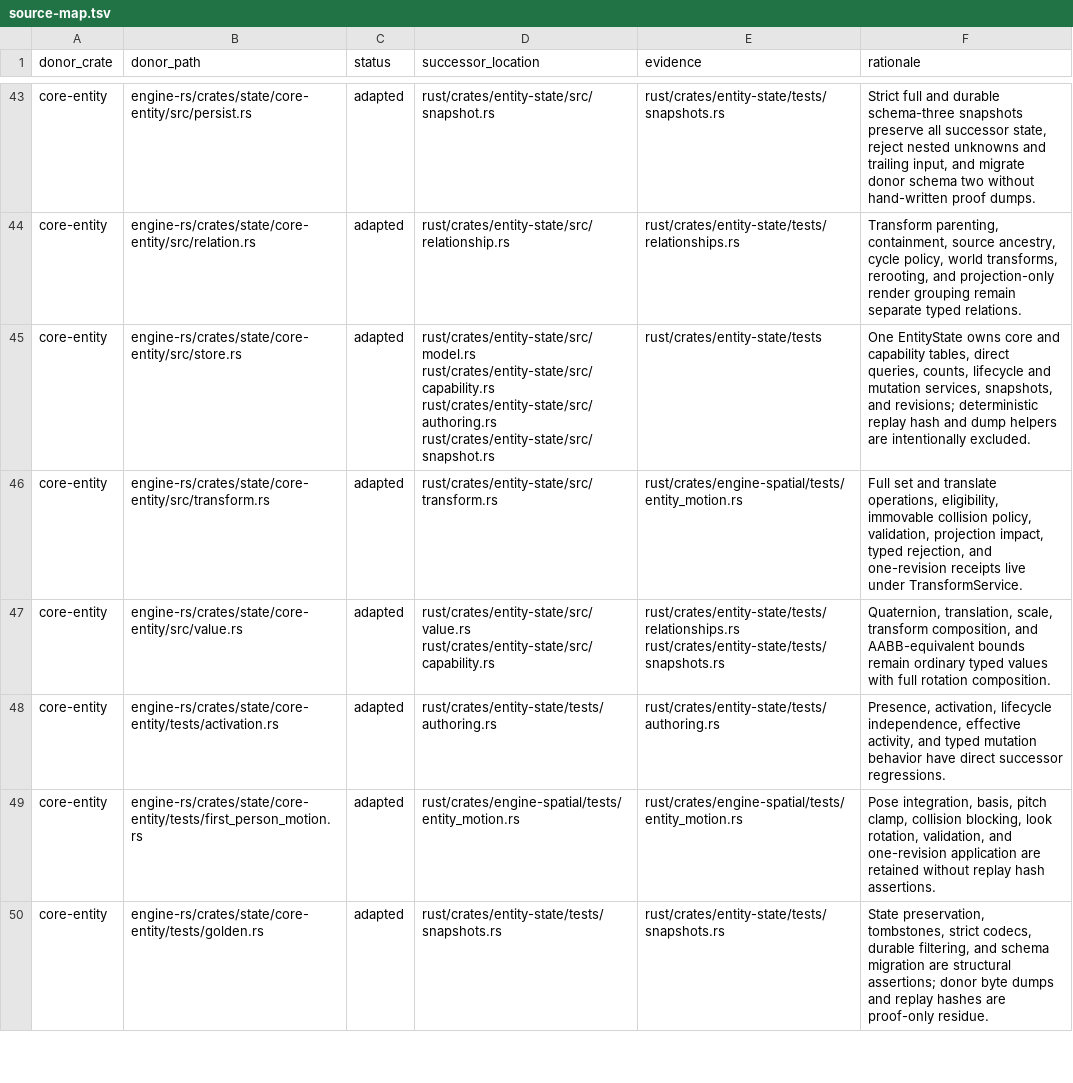
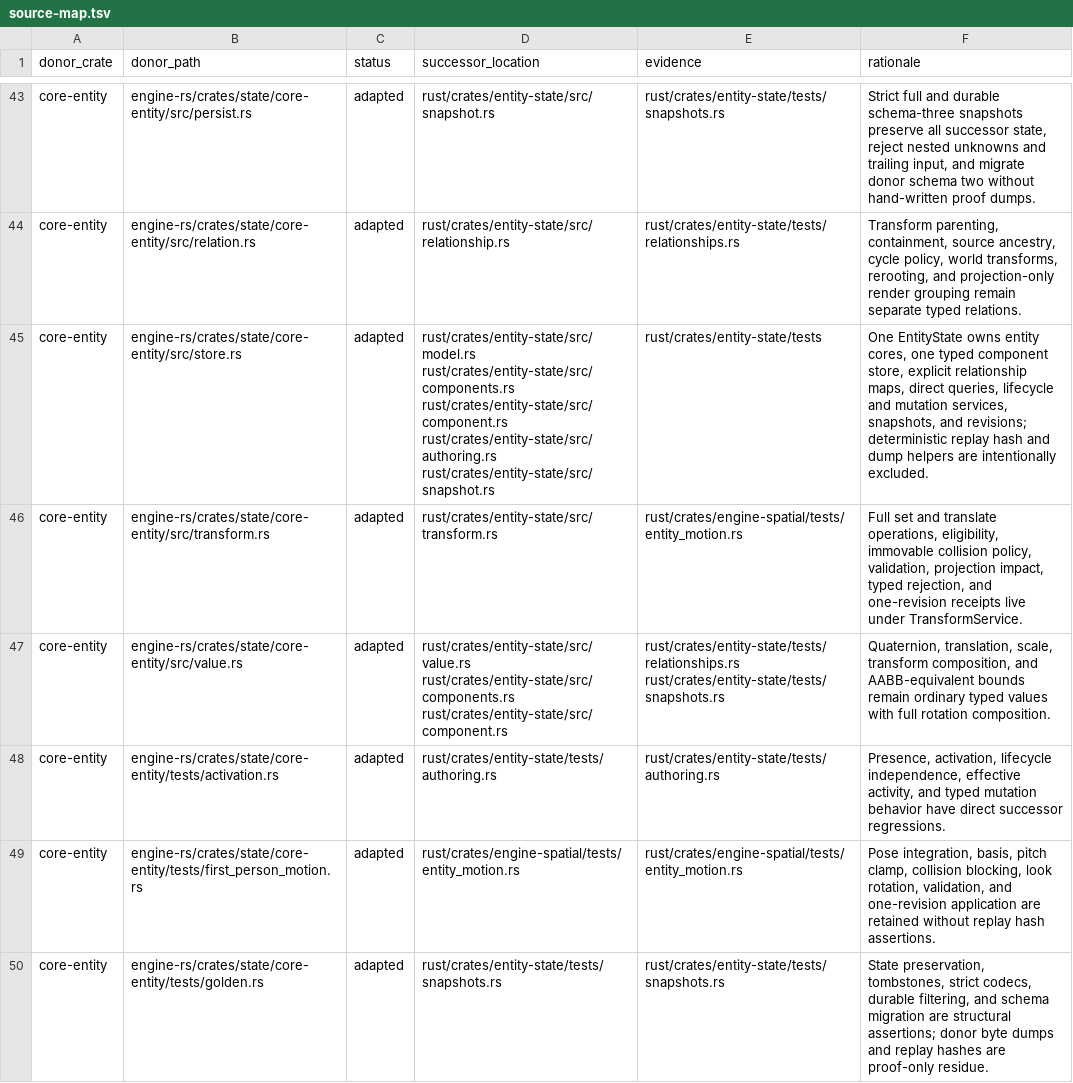
Before and after one commit to FuzzySlipper/rusty-engine, a TSV file: migration/asha-equivalence/source-map.tsv, drawn as a sheet; only a part is shown, gaps mark what is left out; the diff covers the shown part only.

```diff
--- a/migration/asha-equivalence/source-map.tsv
+++ b/migration/asha-equivalence/source-map.tsv
@@ -44,5 +44,5 @@ core-entity	engine-rs/crates/state/core-entity/src/persist.rs	adapted	rust/crate
 core-entity	engine-rs/crates/state/core-entity/src/relation.rs	adapted	rust/crates/entity-state/src/relationship.rs	rust/crates/entity-state/tests/relationships.rs	Transform parenting, containment, source ancestry, cycle policy, world transforms, rerooting, and projection-only render grouping remain separate typed relations.
-core-entity	engine-rs/crates/state/core-entity/src/store.rs	adapted	rust/crates/entity-state/src/model.rs rust/crates/entity-state/src/capability.rs rust/crates/entity-state/src/authoring.rs rust/crates/entity-state/src/snapshot.rs	rust/crates/entity-state/tests	One EntityState owns core and capability tables, direct queries, counts, lifecycle and mutation services, snapshots, and revisions; deterministic replay hash and dump helpers are intentionally excluded.
+core-entity	engine-rs/crates/state/core-entity/src/store.rs	adapted	rust/crates/entity-state/src/model.rs rust/crates/entity-state/src/components.rs rust/crates/entity-state/src/component.rs rust/crates/entity-state/src/authoring.rs rust/crates/entity-state/src/snapshot.rs	rust/crates/entity-state/tests	One EntityState owns entity cores, one typed component store, explicit relationship maps, direct queries, lifecycle and mutation services, snapshots, and revisions; deterministic replay hash and dump helpers are intentionally excluded.
 core-entity	engine-rs/crates/state/core-entity/src/transform.rs	adapted	rust/crates/entity-state/src/transform.rs	rust/crates/engine-spatial/tests/entity_motion.rs	Full set and translate operations, eligibility, immovable collision policy, validation, projection impact, typed rejection, and one-revision receipts live under TransformService.
-core-entity	engine-rs/crates/state/core-entity/src/value.rs	adapted	rust/crates/entity-state/src/value.rs rust/crates/entity-state/src/capability.rs	rust/crates/entity-state/tests/relationships.rs rust/crates/entity-state/tests/snapshots.rs	Quaternion, translation, scale, transform composition, and AABB-equivalent bounds remain ordinary typed values with full rotation composition.
+core-entity	engine-rs/crates/state/core-entity/src/value.rs	adapted	rust/crates/entity-state/src/value.rs rust/crates/entity-state/src/components.rs rust/crates/entity-state/src/component.rs	rust/crates/entity-state/tests/relationships.rs rust/crates/entity-state/tests/snapshots.rs	Quaternion, translation, scale, transform composition, and AABB-equivalent bounds remain ordinary typed values with full rotation composition.
 core-entity	engine-rs/crates/state/core-entity/tests/activation.rs	adapted	rust/crates/entity-state/tests/authoring.rs	rust/crates/entity-state/tests/authoring.rs	Presence, activation, lifecycle independence, effective activity, and typed mutation behavior have direct successor regressions.
```
Also changed, not shown: 5 edited cells elsewhere in this file, migration/asha-equivalence/item-overrides.tsv, 41 other files.
